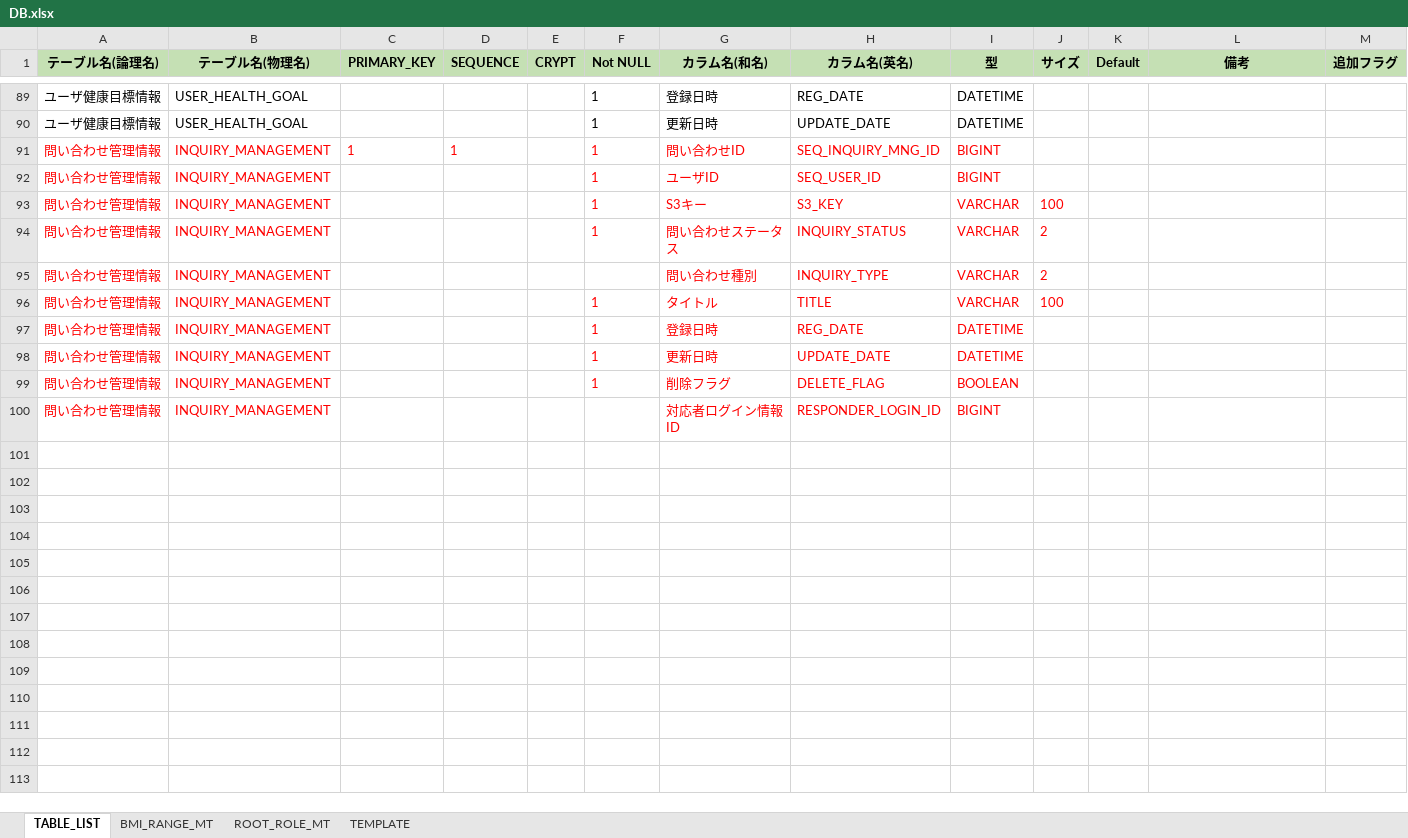
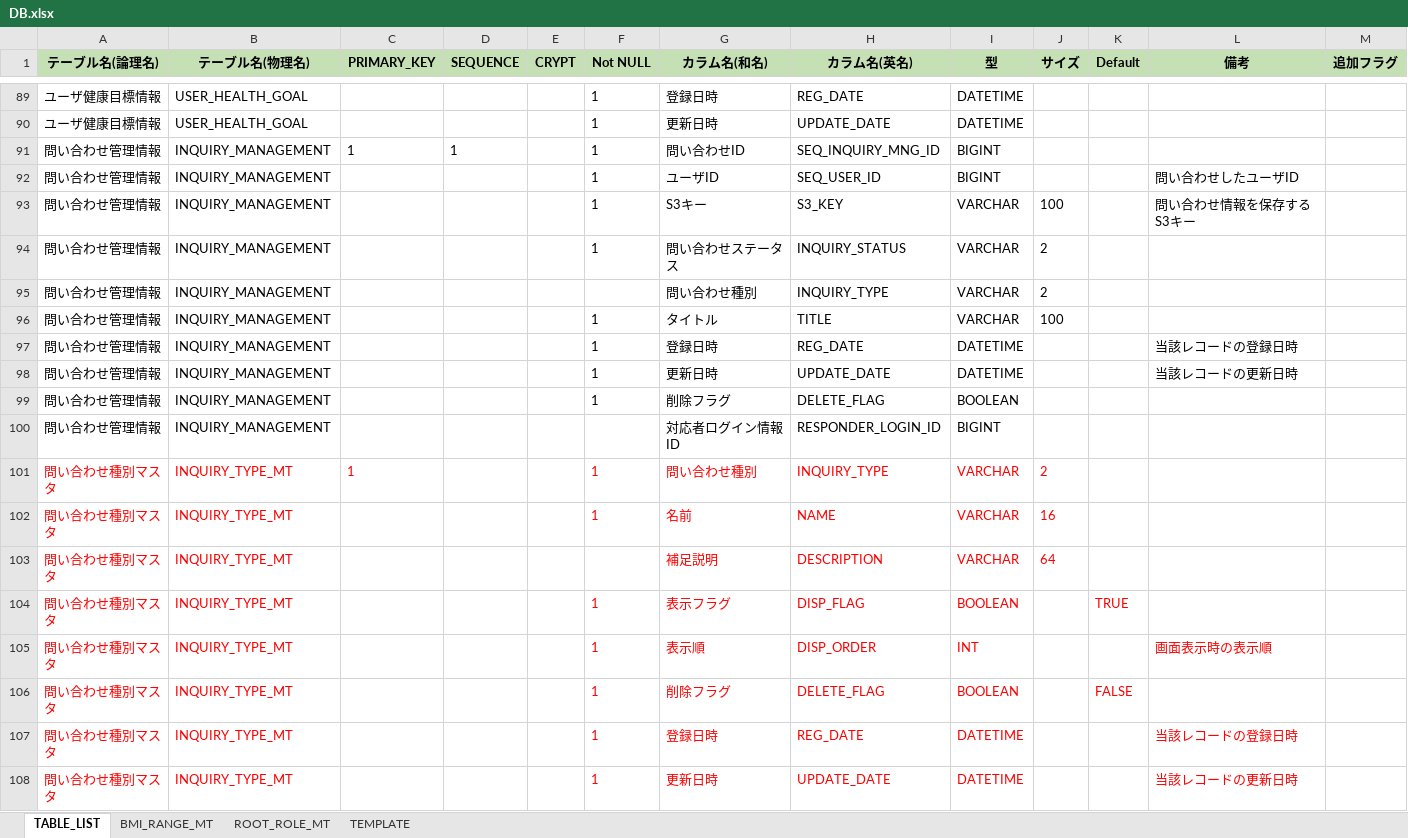
Before and after one commit to kohei-okazaki/work-3g, an Excel workbook: ha-asset/02_db/DB.xlsx, sheet TABLE_LIST, drawn as a sheet; only a part is shown, gaps mark what is left out; values as stored, in another font and other column widths than the file's, no borders; the diff names each change by its address in the sheet, - before the commit and + after, or states it on an @@ line.

```diff
--- a/ha-asset/02_db/DB.xlsx (sheet TABLE_LIST)
+++ b/ha-asset/02_db/DB.xlsx (sheet TABLE_LIST)
-A91:D91 text colour: #FF0000
+A91:D91 text colour: black
-F91:I92 text colour: #FF0000
+F91:I92 text colour: black
-A92:B100 text colour: #FF0000
+A92:B100 text colour: black
-L92 (備考): (empty)
+L92 (備考): 問い合わせしたユーザID
-F93:J94 text colour: #FF0000
+F93:J94 text colour: black
-L93 (備考): (empty)
+L93 (備考): 問い合わせ情報を保存するS3キー
-G95:J95 text colour: #FF0000
+G95:J95 text colour: black
-F96:J96 text colour: #FF0000
+F96:J96 text colour: black
-F97:I99 text colour: #FF0000
+F97:I99 text colour: black
-L97 (備考): (empty)
+L97 (備考): 当該レコードの登録日時
-L98 (備考): (empty)
+L98 (備考): 当該レコードの更新日時
-G100:I100 text colour: #FF0000
+G100:I100 text colour: black
+row 101: 問い合わせ種別マスタ | INQUIRY_TYPE_MT | 1 |  |  | 1 | 問い合わせ種別 | INQUIRY_TYPE | VARCHAR | 2
+row 102: 問い合わせ種別マスタ | INQUIRY_TYPE_MT |  |  |  | 1 | 名前 | NAME | VARCHAR | 16
+row 103: 問い合わせ種別マスタ | INQUIRY_TYPE_MT |  |  |  |  | 補足説明 | DESCRIPTION | VARCHAR | 64
+row 104: 問い合わせ種別マスタ | INQUIRY_TYPE_MT |  |  |  | 1 | 表示フラグ | DISP_FLAG | BOOLEAN |  | TRUE
+row 105: 問い合わせ種別マスタ | INQUIRY_TYPE_MT |  |  |  | 1 | 表示順 | DISP_ORDER | INT |  |  | 画面表示時の表示順
+row 106: 問い合わせ種別マスタ | INQUIRY_TYPE_MT |  |  |  | 1 | 削除フラグ | DELETE_FLAG | BOOLEAN |  | FALSE
+row 107: 問い合わせ種別マスタ | INQUIRY_TYPE_MT |  |  |  | 1 | 登録日時 | REG_DATE | DATETIME |  |  | 当該レコードの登録日時
+row 108: 問い合わせ種別マスタ | INQUIRY_TYPE_MT |  |  |  | 1 | 更新日時 | UPDATE_DATE | DATETIME |  |  | 当該レコードの更新日時
```
Also changed, not shown: 36 other files.
